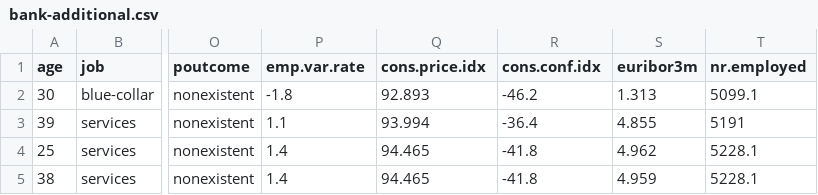
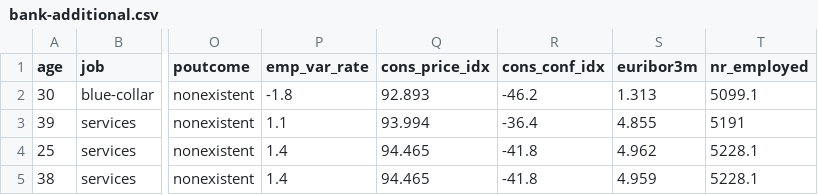
Before and after one commit to finkene/BANKING_LOAN_DEFAULT, a CSV file: datasets/bank-additional.csv, drawn as a sheet; only a part is shown, gaps mark what is left out; the diff names each change by its address in the sheet, - before the commit and + after, or states it on an @@ line.

Commit message:
Add files via upload

```diff
--- a/datasets/bank-additional.csv
+++ b/datasets/bank-additional.csv
-P1: emp.var.rate
+P1: emp_var_rate
-Q1: cons.price.idx
+Q1: cons_price_idx
-R1: cons.conf.idx
+R1: cons_conf_idx
-T1: nr.employed
+T1: nr_employed
```
